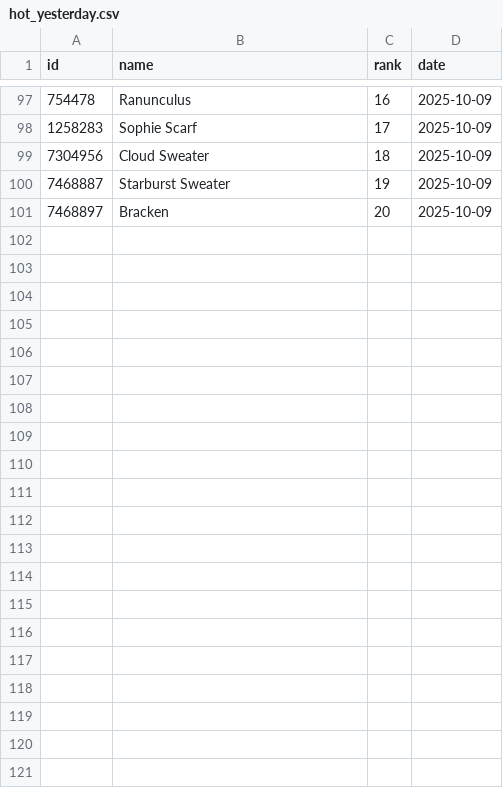
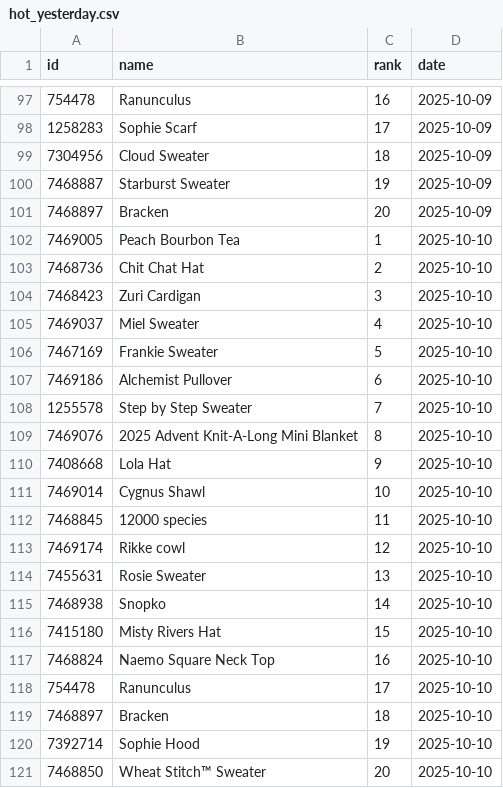
Before and after one commit to alexmcsw/ravelry-table, a CSV file: data/hot_yesterday.csv, drawn as a sheet; only a part is shown, gaps mark what is left out; the diff names each change by its address in the sheet, - before the commit and + after, or states it on an @@ line.

```diff
--- a/data/hot_yesterday.csv
+++ b/data/hot_yesterday.csv
+row 102: 7469005 | Peach Bourbon Tea | 1 | 2025-10-10
+row 103: 7468736 | Chit Chat Hat | 2 | 2025-10-10
+row 104: 7468423 | Zuri Cardigan | 3 | 2025-10-10
+row 105: 7469037 | Miel Sweater | 4 | 2025-10-10
+row 106: 7467169 | Frankie Sweater | 5 | 2025-10-10
+row 107: 7469186 | Alchemist Pullover | 6 | 2025-10-10
+row 108: 1255578 | Step by Step Sweater | 7 | 2025-10-10
+row 109: 7469076 | 2025 Advent Knit-A-Long Mini Blanket | 8 | 2025-10-10
+row 110: 7408668 | Lola Hat | 9 | 2025-10-10
+row 111: 7469014 | Cygnus Shawl | 10 | 2025-10-10
+row 112: 7468845 | 12000 species | 11 | 2025-10-10
+row 113: 7469174 | Rikke cowl | 12 | 2025-10-10
+row 114: 7455631 | Rosie Sweater | 13 | 2025-10-10
+row 115: 7468938 | Snopko | 14 | 2025-10-10
+row 116: 7415180 | Misty Rivers Hat | 15 | 2025-10-10
+row 117: 7468824 | Naemo Square Neck Top | 16 | 2025-10-10
+row 118: 754478 | Ranunculus | 17 | 2025-10-10
+row 119: 7468897 | Bracken | 18 | 2025-10-10
+row 120: 7392714 | Sophie Hood | 19 | 2025-10-10
+row 121: 7468850 | Wheat Stitch™ Sweater | 20 | 2025-10-10
```
